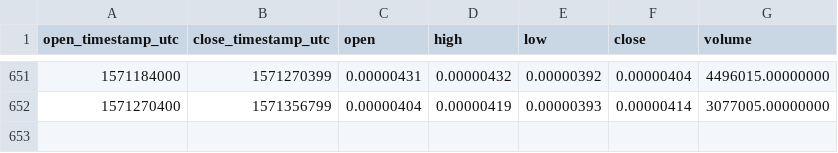
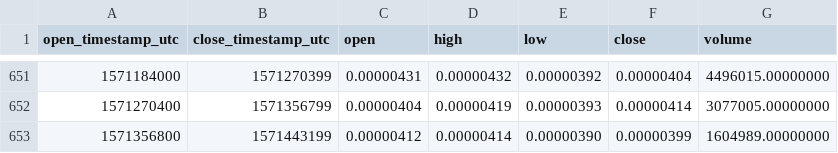
Before and after one commit to cryptobigbro/binance-APPCBTC, a CSV file: binance-APPCBTC-1d.csv, drawn as a sheet; only a part is shown, gaps mark what is left out.

Commit message:
Update OHLCV data.

```diff
--- a/binance-APPCBTC-1d.csv
+++ b/binance-APPCBTC-1d.csv
@@ -652 +652,2 @@ open_timestamp_utc,close_timestamp_utc,open,high,low,close,volume
 1571270400,1571356799,0.00000404,0.00000419,0.00000393,0.00000414,3077005.00000000
+1571356800,1571443199,0.00000412,0.00000414,0.00000390,0.00000399,1604989.00000000
```
Also changed, not shown: 1 other file.
